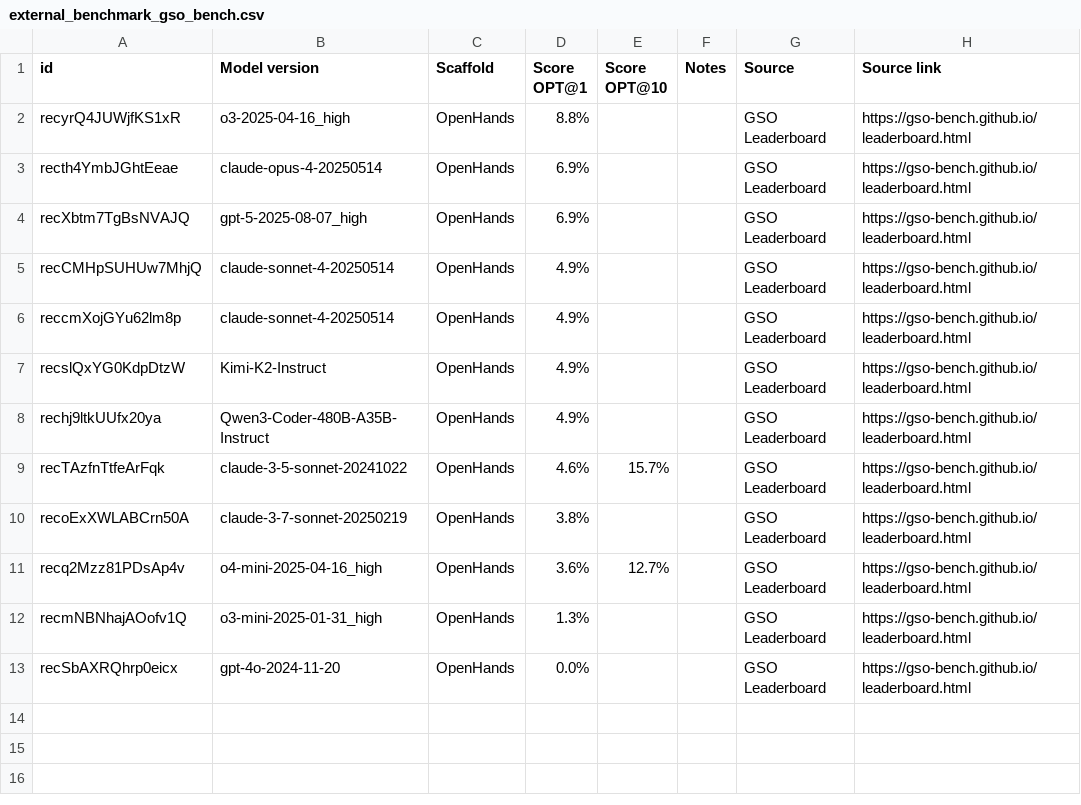
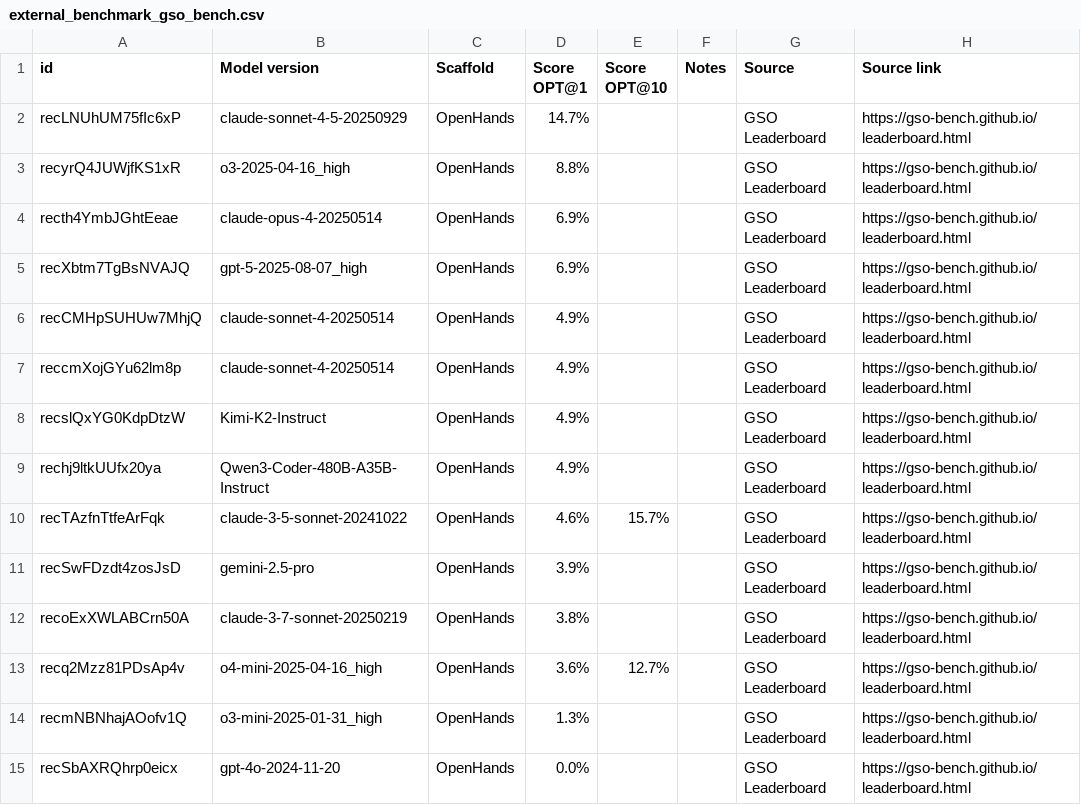
Before and after one commit to epoch-research/benchmark-stitching, a CSV file: data/external_benchmark_gso_bench.csv, drawn as a sheet; the diff names each change by its address in the sheet, - before the commit and + after, or states it on an @@ line.

```diff
--- a/data/external_benchmark_gso_bench.csv
+++ b/data/external_benchmark_gso_bench.csv
+row 2: recLNUhUM75fIc6xP | claude-sonnet-4-5-20250929 | OpenHands | 14.7% |  |  | GSO Leaderboard | https://gso-bench.github.io/leaderboard.html
+row 11: recSwFDzdt4zosJsD | gemini-2.5-pro | OpenHands | 3.9% |  |  | GSO Leaderboard | https://gso-bench.github.io/leaderboard.html
```
Also changed, not shown: data/external_benchmark_aider_polyglot.csv, data/external_benchmark_geobench.csv, 20 other files.
